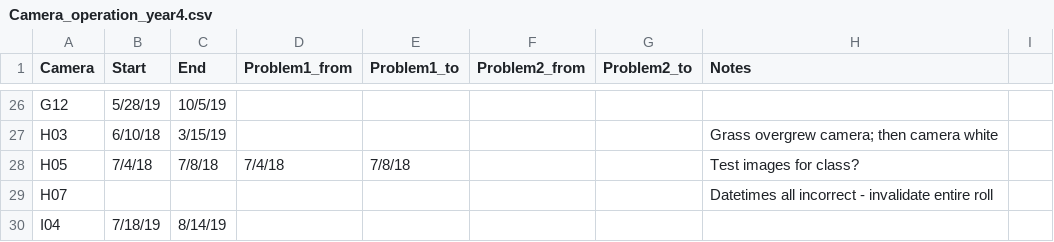
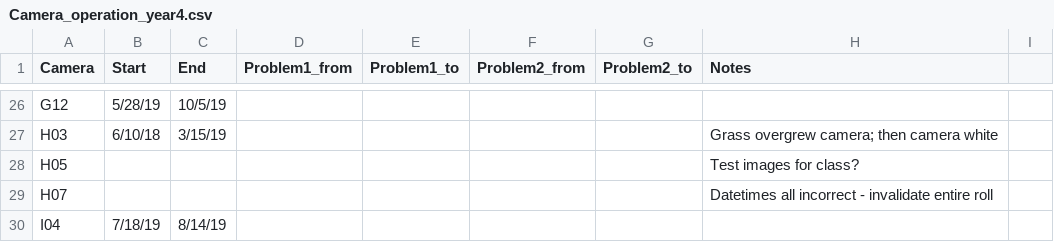
Before and after one commit to wildcam-gorongosa/data-cleaning, a CSV file: operation-files/Camera_operation_year4.csv, drawn as a sheet; only a part is shown, gaps mark what is left out.

Commit message:
Correct H05 operation dates

```diff
--- a/operation-files/Camera_operation_year4.csv
+++ b/operation-files/Camera_operation_year4.csv
@@ -27,3 +27,3 @@ G12,5/28/19,10/5/19,,,,,,
 H03,6/10/18,3/15/19,,,,,Grass overgrew camera; then camera white,
-H05,7/4/18,7/8/18,7/4/18,7/8/18,,,Test images for class?,
+H05,,,,,,,Test images for class?,
 H07,,,,,,,Datetimes all incorrect - invalidate entire roll,
```
Also changed, not shown: operation-files/Camera_operation_years1-4_consolidated.csv.
